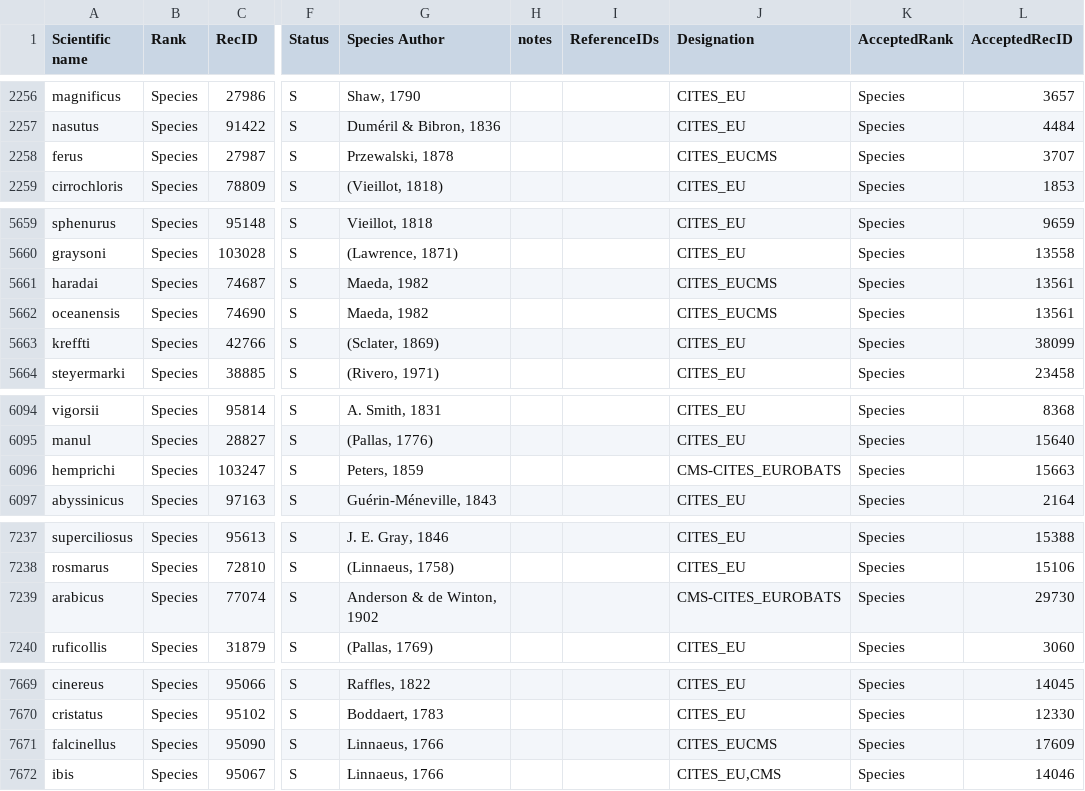
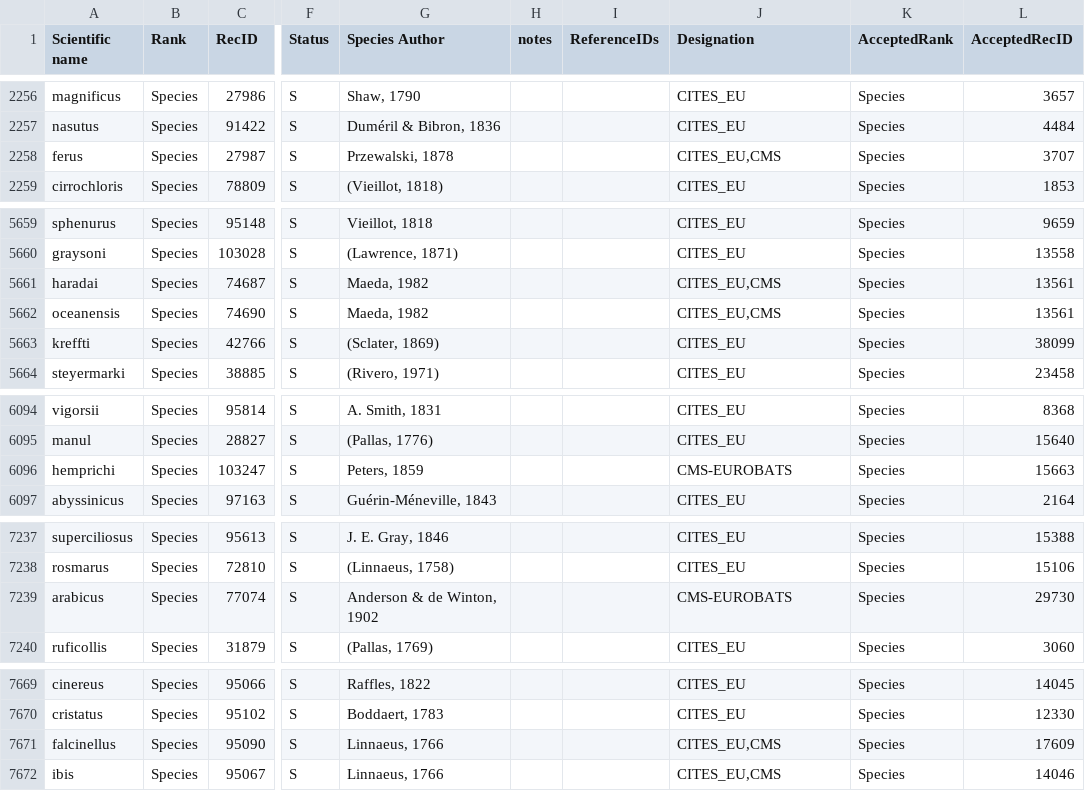
Before and after one commit to unepwcmc/SAPI, a CSV file: lib/assets/files/cleaned/animals/animalia_synonyms_utf8.csv, drawn as a sheet; only a part is shown, gaps mark what is left out; the diff covers the shown part only; the diff names each change by its address in the sheet, - before the commit and + after, or states it on an @@ line.

Commit message:
Fixed issue with designation name

```diff
--- a/lib/assets/files/cleaned/animals/animalia_synonyms_utf8.csv
+++ b/lib/assets/files/cleaned/animals/animalia_synonyms_utf8.csv
-J2258 (Designation): CITES_EUCMS
+J2258 (Designation): CITES_EU,CMS
-J5661:J5662 (Designation): CITES_EUCMS
+J5661:J5662 (Designation): CITES_EU,CMS
-J6096 (Designation): CMS-CITES_EUROBATS
+J6096 (Designation): CMS-EUROBATS
-J7239 (Designation): CMS-CITES_EUROBATS
+J7239 (Designation): CMS-EUROBATS
-J7671 (Designation): CITES_EUCMS
+J7671 (Designation): CITES_EU,CMS
```
Also changed, not shown: 1 edited cell elsewhere in this file.
